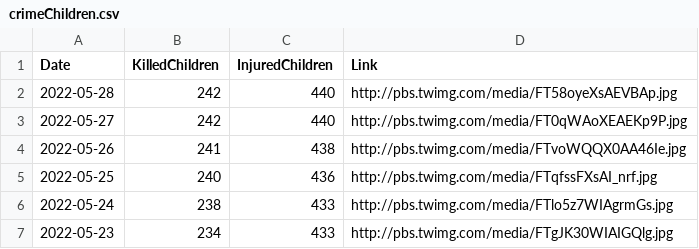
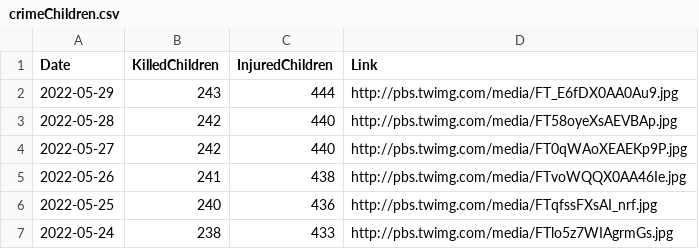
Before and after one commit to QuelTizioLi/WarData, a CSV file: data/crimeChildren.csv, drawn as a sheet; only a part is shown; the shorter side is filled out with more unchanged rows.

```diff
--- a/data/crimeChildren.csv
+++ b/data/crimeChildren.csv
@@ -1,2 +1,3 @@
 "Date","KilledChildren","InjuredChildren","Link"
+"2022-05-29",243,444,"http://pbs.twimg.com/media/FT_E6fDX0AA0Au9.jpg"
 "2022-05-28",242,440,"http://pbs.twimg.com/media/FT58oyeXsAEVBAp.jpg"
```
Also changed, not shown: data/russianLosses.csv.
